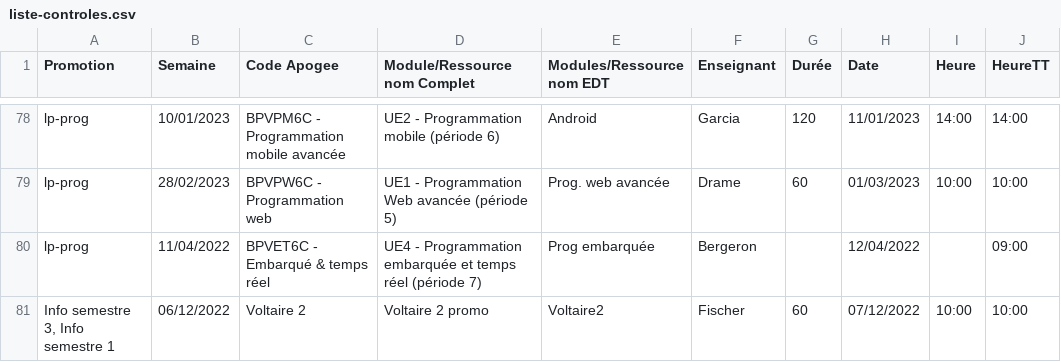
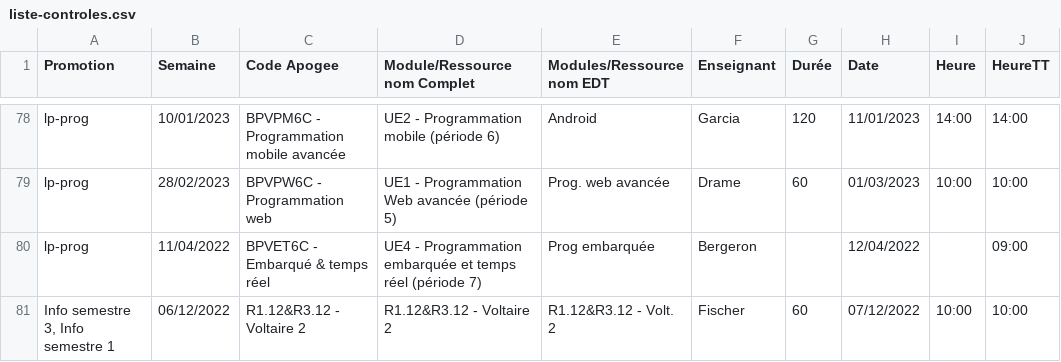
Before and after one commit to samuelhentrics/Controlo, a CSV file: src/Controles/liste-controles.csv, drawn as a sheet; only a part is shown, gaps mark what is left out; the diff names each change by its address in the sheet, - before the commit and + after, or states it on an @@ line.

```diff
--- a/src/Controles/liste-controles.csv
+++ b/src/Controles/liste-controles.csv
-C81 (Code Apogee): Voltaire 2
+C81 (Code Apogee): R1.12&R3.12 - Voltaire 2
-D81 (Module/Ressource nom Complet): Voltaire 2 promo
+D81 (Module/Ressource nom Complet): R1.12&R3.12 - Voltaire 2
-E81 (Modules/Ressource nom EDT): Voltaire2
+E81 (Modules/Ressource nom EDT): R1.12&R3.12 - Volt. 2
```
Also changed, not shown: 10 other files.
